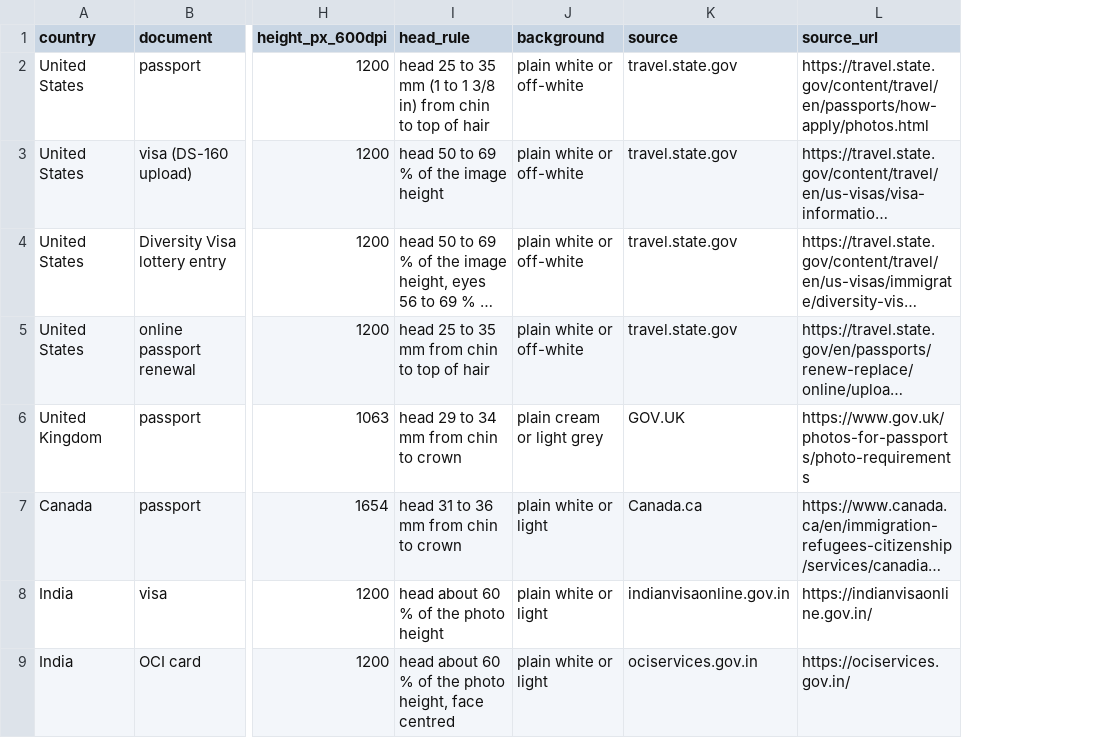
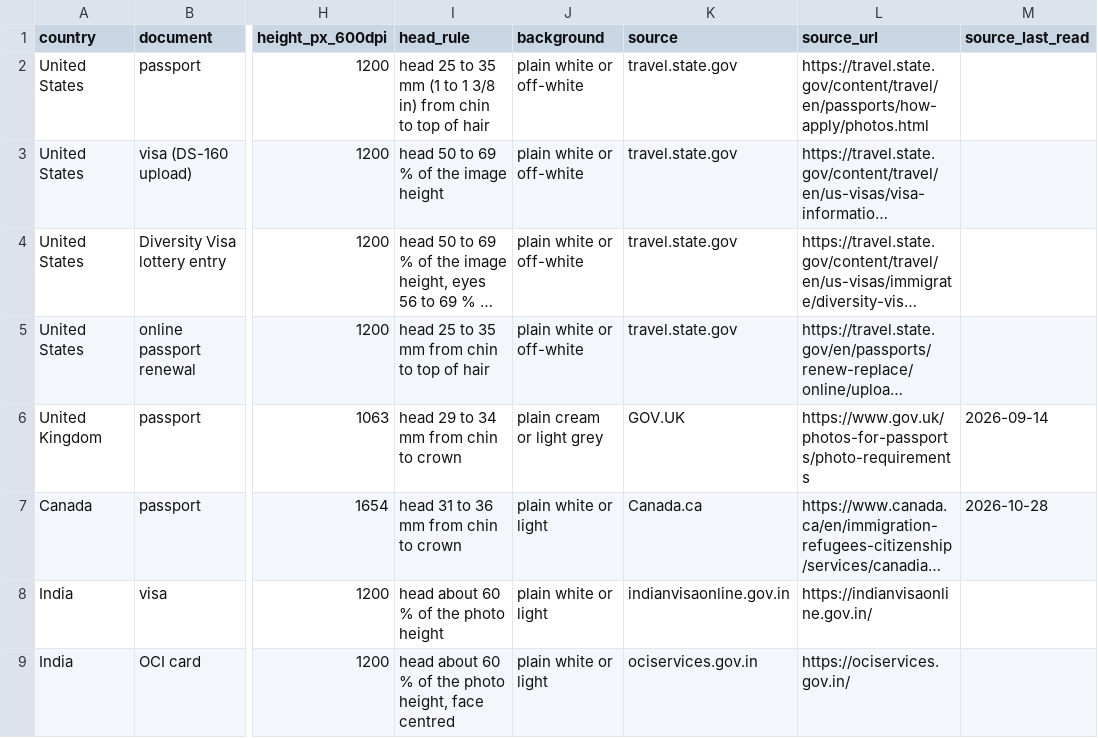
Before and after one commit to ricco020/passport-photo-size-calculator, a CSV file: specs.csv, drawn as a sheet; only a part is shown, gaps mark what is left out; long unchanged cells end in …; the diff names each change by its address in the sheet, - before the commit and + after, or states it on an @@ line.

Commit message:
Add source_last_read column and Zenodo DOI

```diff
--- a/specs.csv
+++ b/specs.csv
+column M (source_last_read), rows 6-7: 2026-09-14 | 2026-10-28
```
Also changed, not shown: 1 other file.
